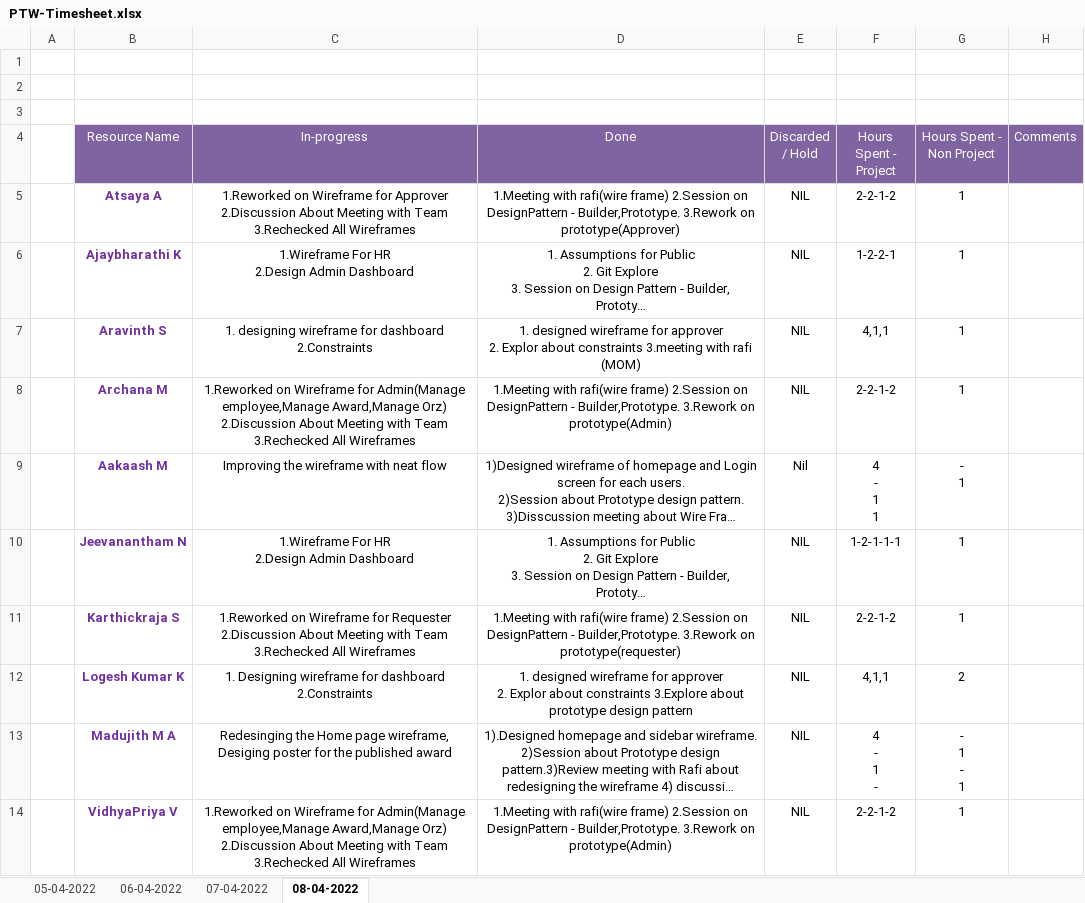
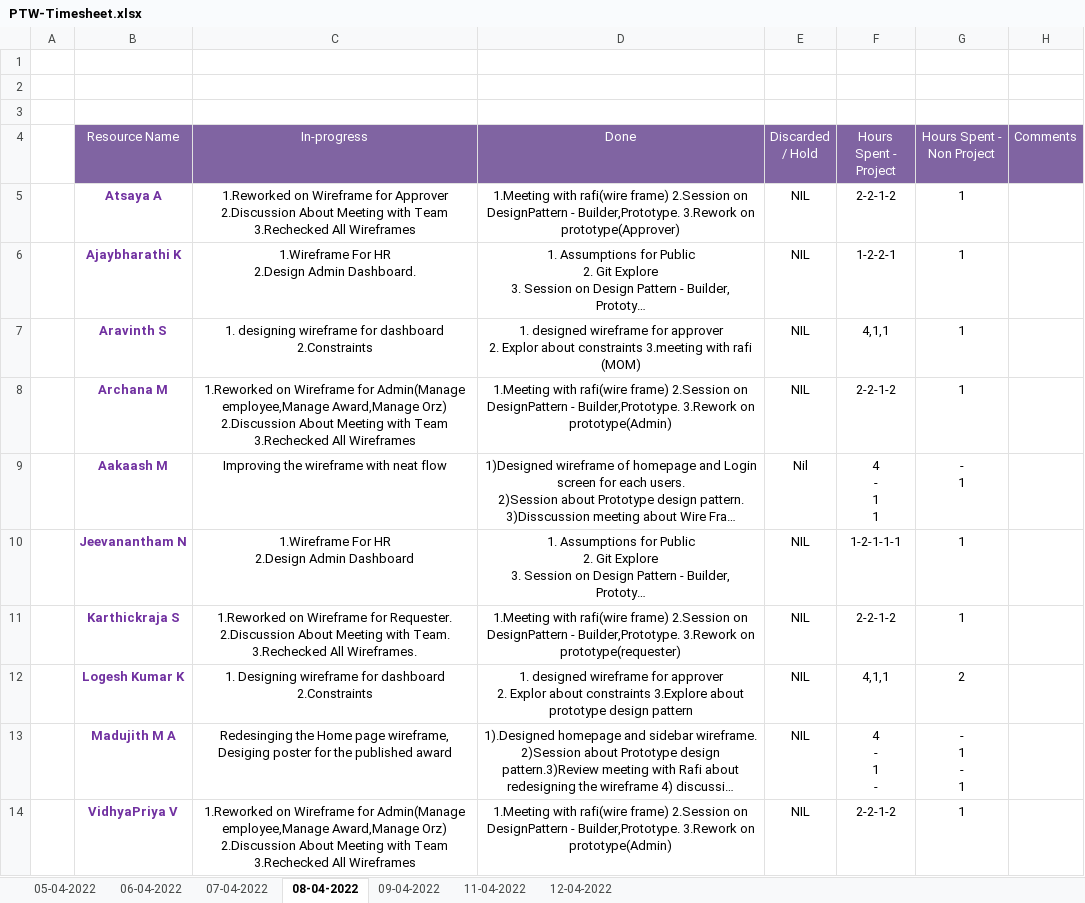
Before and after one commit to Tenacious-Org/Project-A5, an Excel workbook: Process/Timesheet/PTW-Timesheet.xlsx, sheet 08-04-2022, drawn as a sheet; long unchanged cells end in …; values as stored, in another font and other column widths than the file's, no borders; ↵ is a line break in a cell; the diff names each change by its address in the sheet, - before the commit and + after, or states it on an @@ line.

```diff
--- a/Process/Timesheet/PTW-Timesheet.xlsx (sheet 08-04-2022)
+++ b/Process/Timesheet/PTW-Timesheet.xlsx (sheet 08-04-2022)
+sheet tab: 09-04-2022
+sheet tab: 11-04-2022
+sheet tab: 12-04-2022
-C6 (In-progress): 1.Wireframe For HR ↵ 2.Design Admin Dashboard
+C6 (In-progress): 1.Wireframe For HR ↵ 2.Design Admin Dashboard.
-C11 (In-progress): …Wireframe for Requester ↵ 2.Discussion About Meeting with Team ↵ 3.Rechecked All Wireframes
+C11 (In-progress): …Wireframe for Requester. ↵ 2.Discussion About Meeting with Team. ↵ 3.Rechecked All Wireframes.
```
